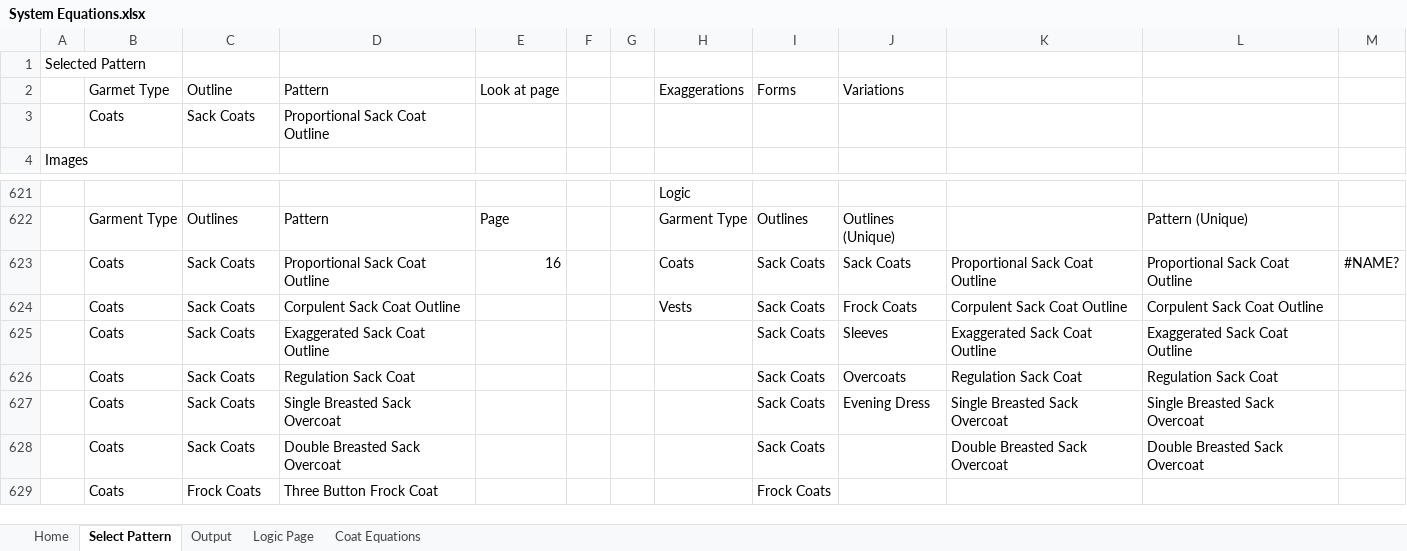
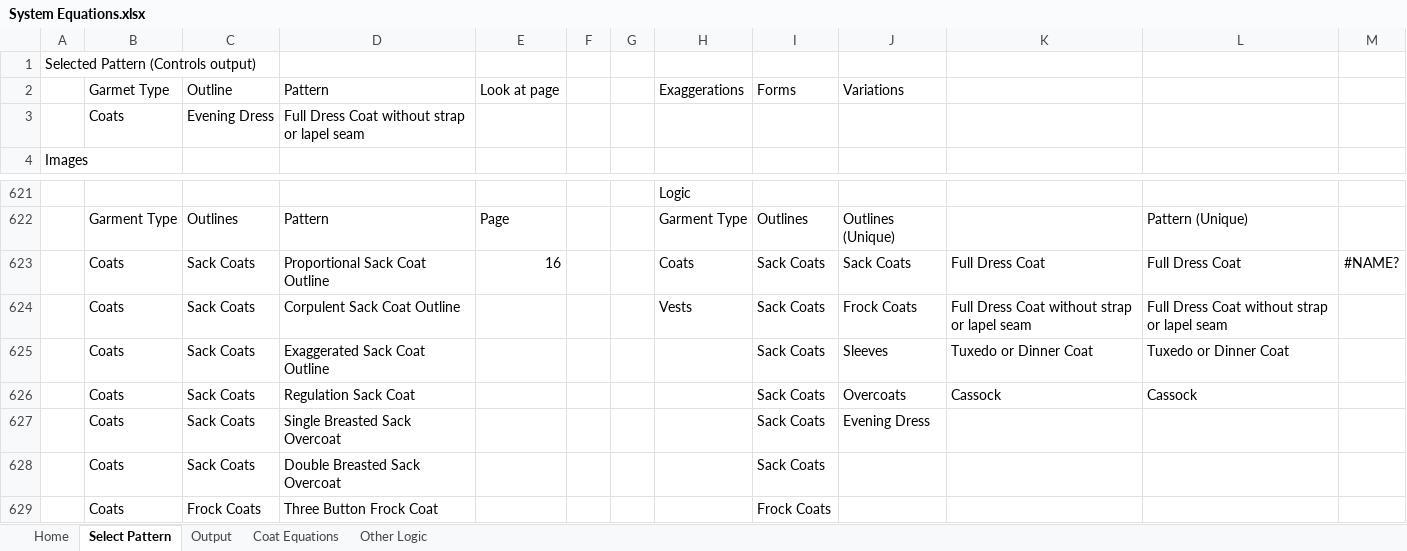
Before and after one commit to Tesseractcubed/InterpolationDraping, an Excel workbook: Supreme System Blue Book/System Equations.xlsx, sheet Select Pattern, drawn as a sheet; only a part is shown, gaps mark what is left out; values as stored, in another font and other column widths than the file's, no borders; table styles not drawn; removed rows and columns are numbered as before the commit, all else as after; the diff names each change by its address in the sheet, - before the commit and + after, or states it on an @@ line.

Commit message:
Update System Equations.xlsx

```diff
--- a/Supreme System Blue Book/System Equations.xlsx (sheet Select Pattern)
+++ b/Supreme System Blue Book/System Equations.xlsx (sheet Select Pattern)
-sheet tab: Logic Page
+sheet tab: Other Logic
@@ sheet tab order changed: Home | Select Pattern | Output | Coat Equations | Other Logic @@
-A1: Selected Pattern
+A1: Selected Pattern (Controls output)
-row 3:  | Coats | Sack Coats | Proportional Sack Coat Outline
+row 3:  | Coats | Evening Dress | Full Dress Coat without strap or lapel seam
-K623: Proportional Sack Coat Outline
+K623: Full Dress Coat
-L623: Proportional Sack Coat Outline
+L623: Full Dress Coat
-K624: Corpulent Sack Coat Outline
+K624: Full Dress Coat without strap or lapel seam
-L624: Corpulent Sack Coat Outline
+L624: Full Dress Coat without strap or lapel seam
-K625: Exaggerated Sack Coat Outline
+K625: Tuxedo or Dinner Coat
-L625: Exaggerated Sack Coat Outline
+L625: Tuxedo or Dinner Coat
-K626: Regulation Sack Coat
+K626: Cassock
-L626: Regulation Sack Coat
+L626: Cassock
-K627: Single Breasted Sack Overcoat
+K627: (empty)
-L627: Single Breasted Sack Overcoat
+L627: (empty)
-K628: Double Breasted Sack Overcoat
+K628: (empty)
-L628: Double Breasted Sack Overcoat
+L628: (empty)
```
Also changed, not shown: sheet Coat Equations, sheet Home, sheet Output.
